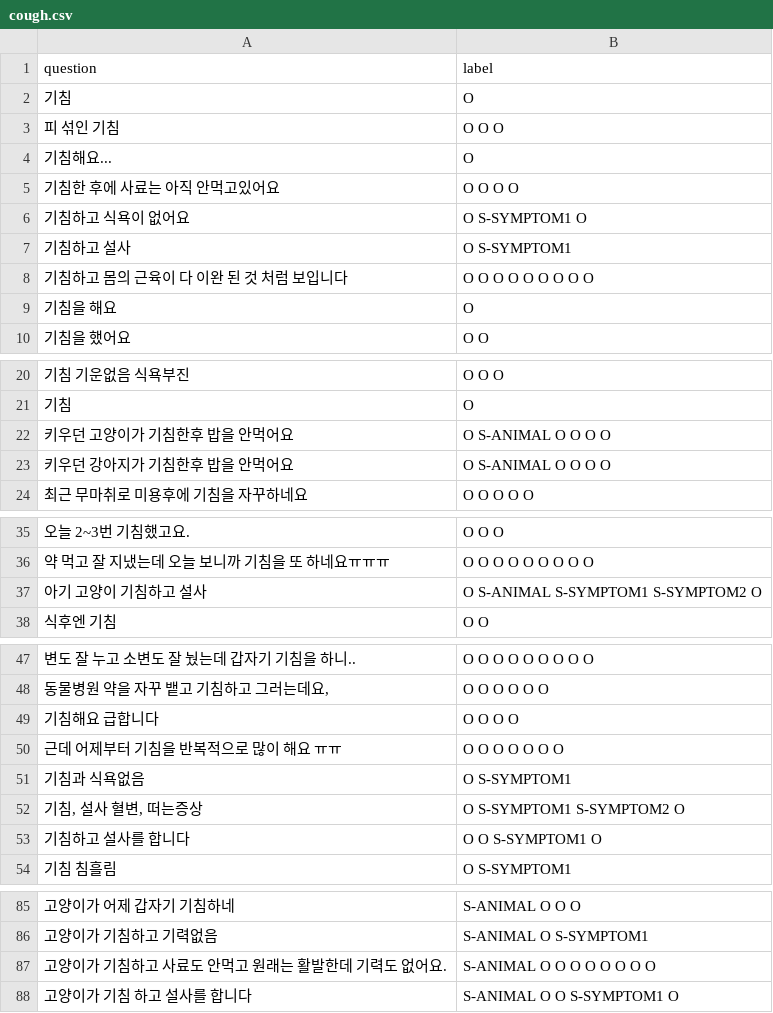
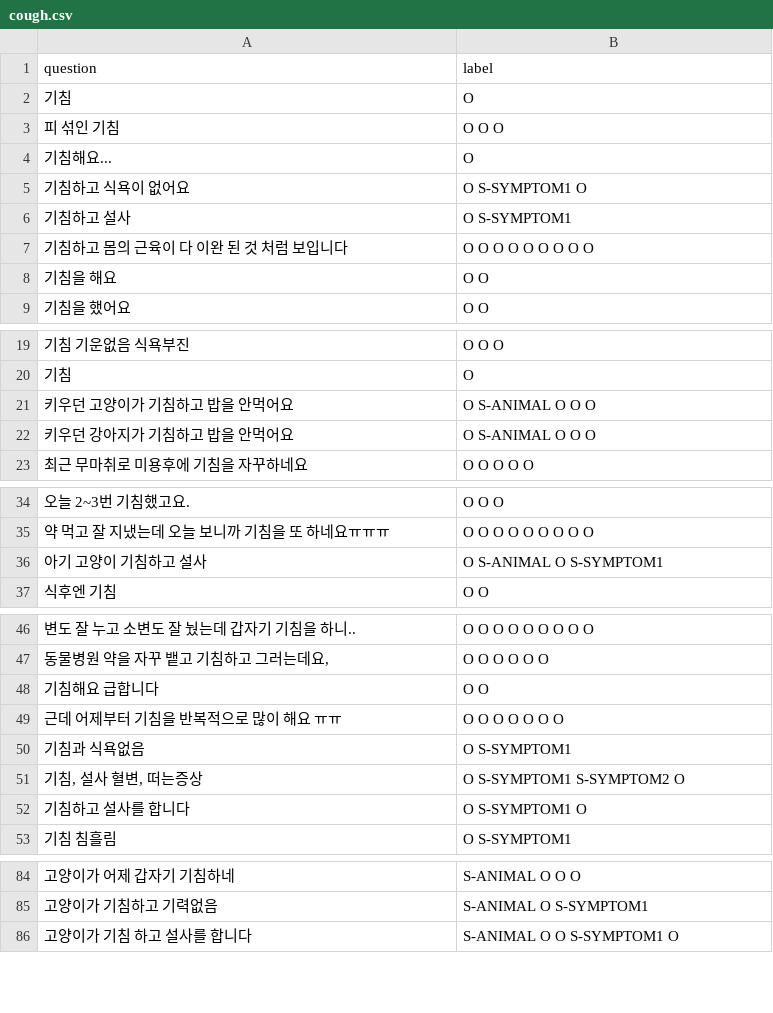
Before and after one commit to AnimalAI/vet_kochat, a CSV file: vet_kochat/data/raw/cough.csv, drawn as a sheet; only a part is shown, gaps mark what is left out; the diff covers the shown part only.

```diff
--- a/vet_kochat/data/raw/cough.csv
+++ b/vet_kochat/data/raw/cough.csv
@@ -4,3 +4,2 @@
 기침해요...,O
-기침한 후에 사료는 아직 안먹고있어요,O O O O
 기침하고 식욕이 없어요,O S-SYMPTOM1 O
@@ -8,3 +7,3 @@
 기침하고 몸의 근육이 다 이완 된 것 처럼 보입니다,O O O O O O O O O
-기침을 해요,O
+기침을 해요,O O
 기침을 했어요,O O
@@ -21,4 +20,4 @@
 기침,O
-키우던 고양이가 기침한후 밥을 안먹어요,O S-ANIMAL O O O O
-키우던 강아지가 기침한후 밥을 안먹어요,O S-ANIMAL O O O O
+키우던 고양이가 기침하고 밥을 안먹어요,O S-ANIMAL O O O
+키우던 강아지가 기침하고 밥을 안먹어요,O S-ANIMAL O O O
 최근 무마취로 미용후에 기침을 자꾸하네요,O O O O O
@@ -36,3 +35,3 @@
 약 먹고 잘 지냈는데 오늘 보니까 기침을 또 하네요ㅠㅠㅠ,O O O O O O O O O
-아기 고양이 기침하고 설사,O S-ANIMAL S-SYMPTOM1 S-SYMPTOM2 O
+아기 고양이 기침하고 설사,O S-ANIMAL O S-SYMPTOM1
 식후엔 기침,O O
@@ -48,3 +47,3 @@
 "동물병원 약을 자꾸 뱉고 기침하고 그러는데요,",O O O O O O
-기침해요 급합니다,O O O O
+기침해요 급합니다,O O
 근데 어제부터 기침을 반복적으로 많이 해요 ㅠㅠ,O O O O O O O
@@ -52,3 +51,3 @@
 "기침, 설사 혈변, 떠는증상",O S-SYMPTOM1 S-SYMPTOM2 O
-기침하고 설사를 합니다,O O S-SYMPTOM1 O
+기침하고 설사를 합니다,O S-SYMPTOM1 O
 기침 침흘림,O S-SYMPTOM1
@@ -86,3 +85,2 @@
 고양이가 기침하고 기력없음,S-ANIMAL O S-SYMPTOM1
-고양이가 기침하고 사료도 안먹고 원래는 활발한데 기력도 없어요.,S-ANIMAL O O O O O O O O
 고양이가 기침 하고 설사를 합니다,S-ANIMAL O O S-SYMPTOM1 O
```
Also changed, not shown: 27 added rows and 5 edited cells elsewhere in this file, vet_kochat/data/raw/vomit.csv, 4 other files.
